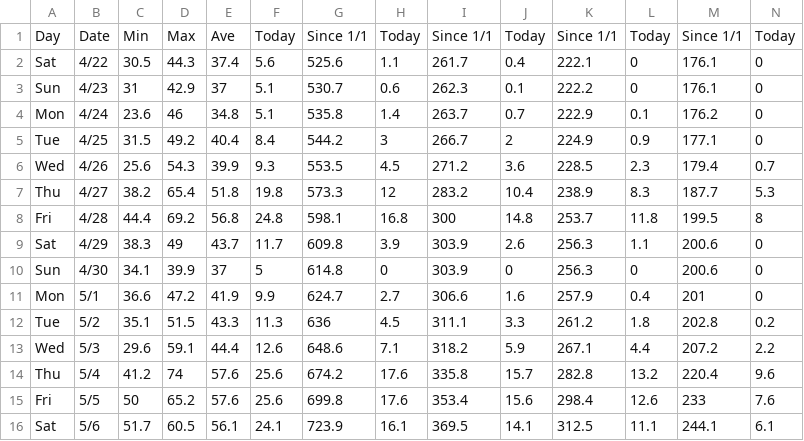
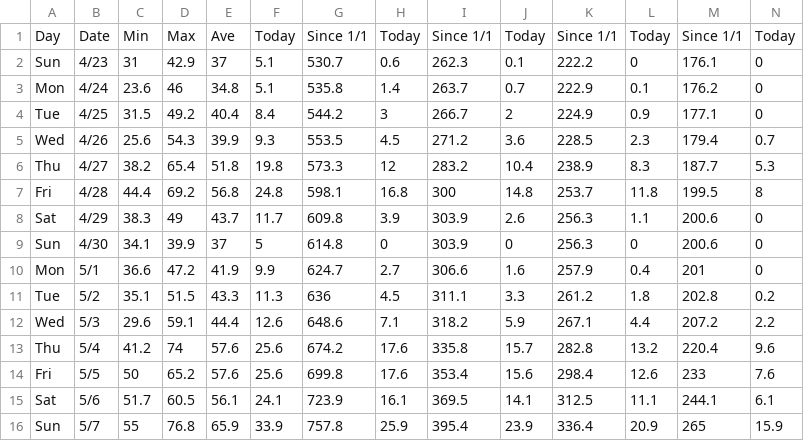
Before and after one commit to acperkins3/GDD-Plots-2023, a CSV file: Hancock.csv, drawn as a sheet; only a part is shown; removed rows and columns are numbered as before the commit, all else as after; rows hold the shown columns only; the diff names each change by its address in the sheet, - before the commit and + after, or states it on an @@ line.

```diff
--- a/Hancock.csv
+++ b/Hancock.csv
-row 2: Sat | 4/22 | 30.5 | 44.3 | 37.4 | 5.6 | 525.6 | 1.1 | 261.7 | 0.4 | 222.1 | 0 | 176.1 | 0
+row 16: Sun | 5/7 | 55 | 76.8 | 65.9 | 33.9 | 757.8 | 25.9 | 395.4 | 23.9 | 336.4 | 20.9 | 265 | 15.9
```
Also changed, not shown: CHMW3.csv, Hancock_existing.csv, 10 other files.
